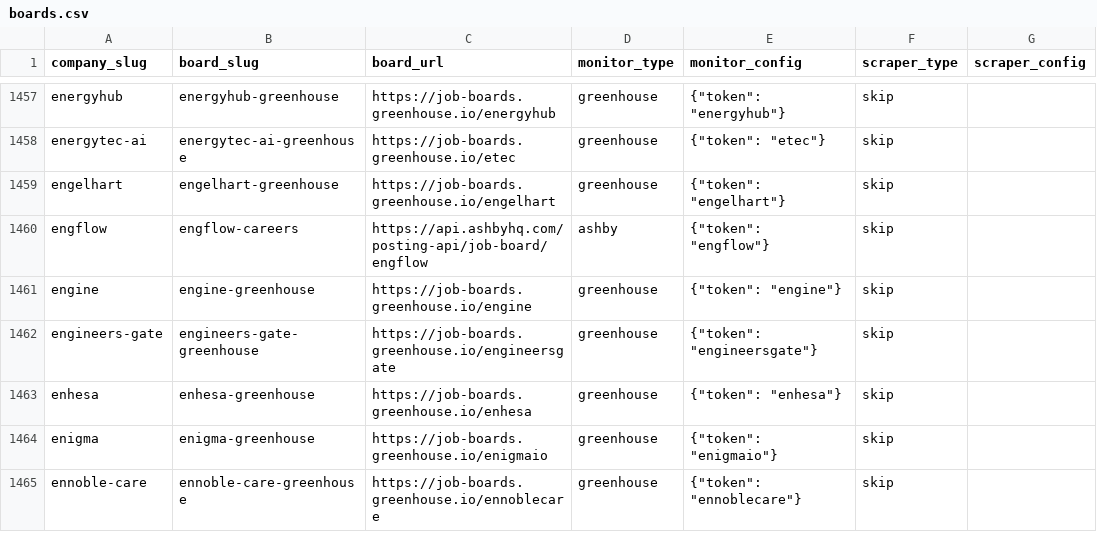
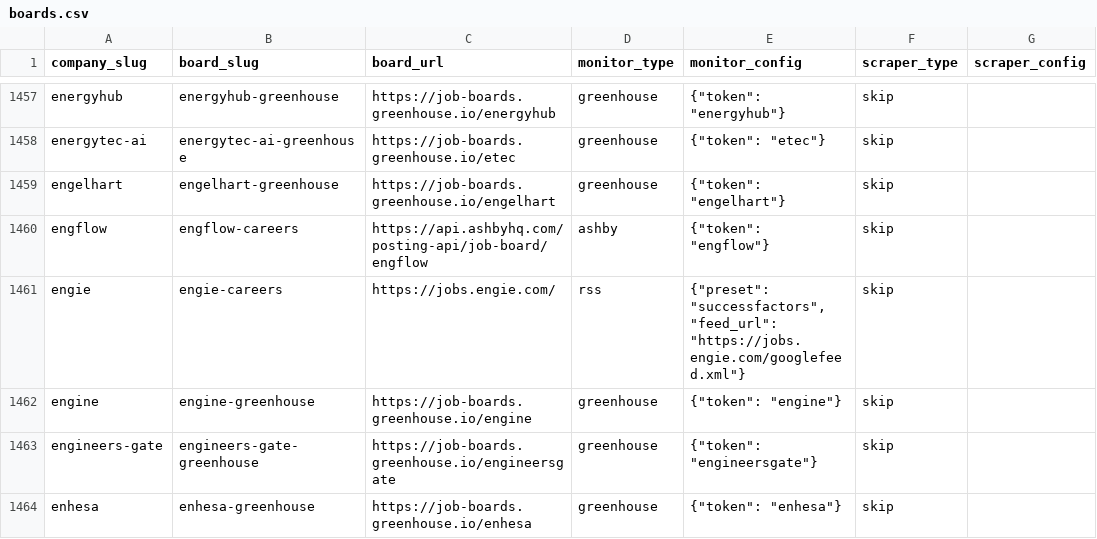
Before and after one commit to colophon-group/jobseek, a CSV file: apps/crawler/data/boards.csv, drawn as a sheet; only a part is shown, gaps mark what is left out; the shorter side is filled out with more unchanged rows.

```diff
--- a/apps/crawler/data/boards.csv
+++ b/apps/crawler/data/boards.csv
@@ -1460,2 +1460,3 @@ engelhart,engelhart-greenhouse,https://job-boards.greenhouse.io/engelhart,greenh
 engflow,engflow-careers,https://api.ashbyhq.com/posting-api/job-board/engflow,ashby,"{""token"": ""engflow""}",skip,
+engie,engie-careers,https://jobs.engie.com/,rss,"{""preset"": ""successfactors"", ""feed_url"": ""https://jobs.engie.com/googlefeed.xml""}",skip,
 engine,engine-greenhouse,https://job-boards.greenhouse.io/engine,greenhouse,"{""token"": ""engine""}",skip,
```
Also changed, not shown: 4 other files.
